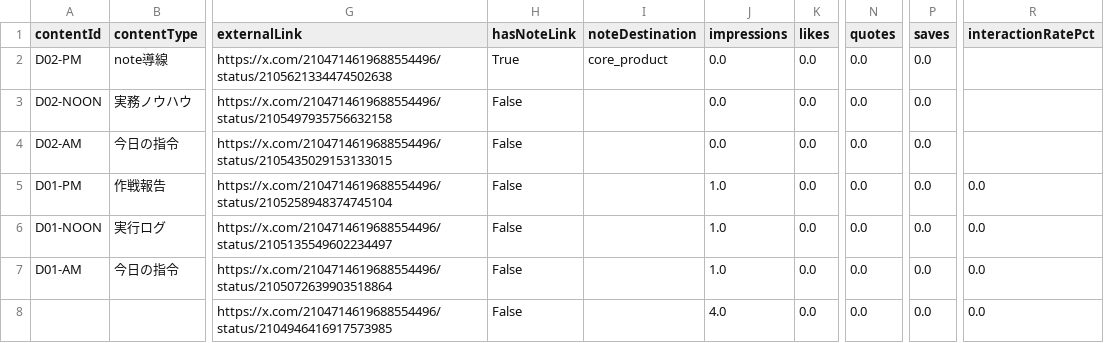
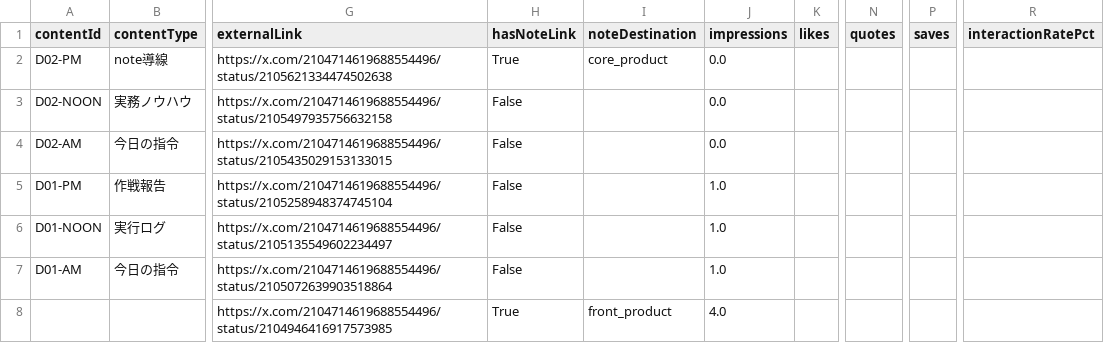
Before and after one commit to innovation4131210-alt/sena-media, a CSV file: automation/ai-command-x/analytics/posts.csv, drawn as a sheet; only a part is shown, gaps mark what is left out; the diff names each change by its address in the sheet, - before the commit and + after, or states it on an @@ line.

```diff
--- a/automation/ai-command-x/analytics/posts.csv
+++ b/automation/ai-command-x/analytics/posts.csv
-K2:K8 (likes): 0.0
+K2:K8 (likes): (empty)
-N2:N8 (quotes): 0.0
+N2:N8 (quotes): (empty)
-P2:P8 (saves): 0.0
+P2:P8 (saves): (empty)
-R5:R8 (interactionRatePct): 0.0
+R5:R8 (interactionRatePct): (empty)
-H8 (hasNoteLink): False
+H8 (hasNoteLink): True
-I8 (noteDestination): (empty)
+I8 (noteDestination): front_product
```
Also changed, not shown: 4 other files.
